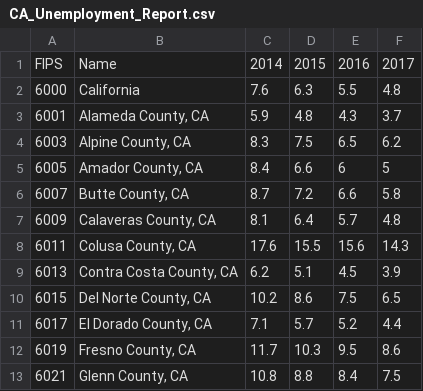
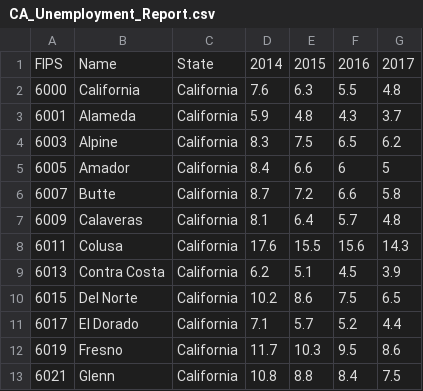
Before and after one commit to RichardMSBS/CSC_306_files, a CSV file: CA_Unemployment_Report.csv, drawn as a sheet; only a part is shown; removed rows and columns are numbered as before the commit, all else as after; the diff names each change by its address in the sheet, - before the commit and + after, or states it on an @@ line.

```diff
--- a/CA_Unemployment_Report.csv
+++ b/CA_Unemployment_Report.csv
-column B, rows 1-13: Name | California | Alameda County, CA | Alpine County, CA | Amador County, CA | Butte County, CA | Calaveras County, CA | Colusa County, CA | Contra Costa County, CA | Del Norte County, CA | El Dorado County, CA | Fresno County, CA | Glenn County, CA
+column B, rows 1-13: Name | California | Alameda | Alpine | Amador | Butte | Calaveras | Colusa | Contra Costa | Del Norte | El Dorado | Fresno | Glenn
+column C, rows 1-13: State | California | California | California | California | California | California | California | California | California | California | California | California
```
Also changed, not shown: CA_Education_Report.csv, TX_Education_Report.csv, 1 other file.
